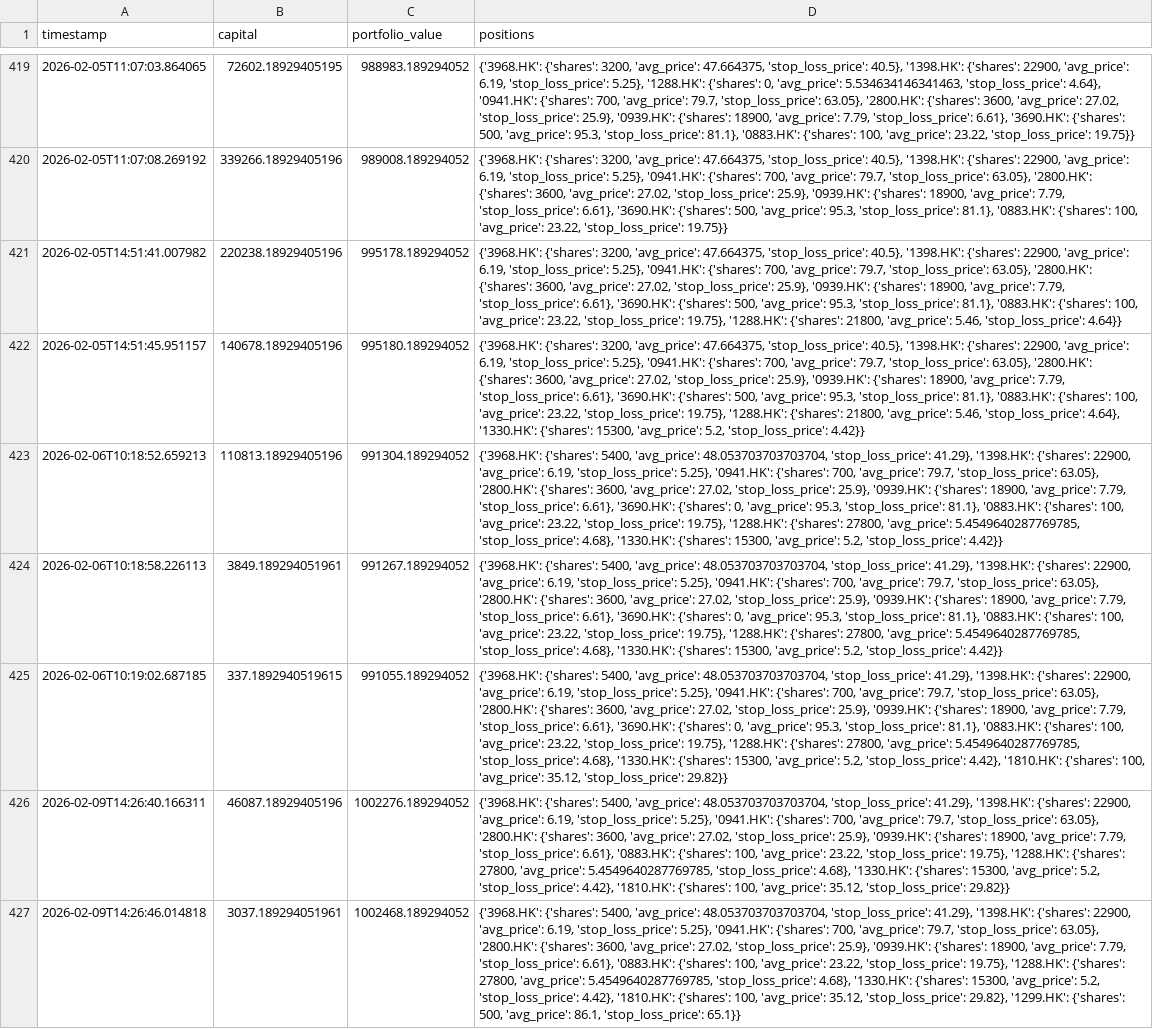
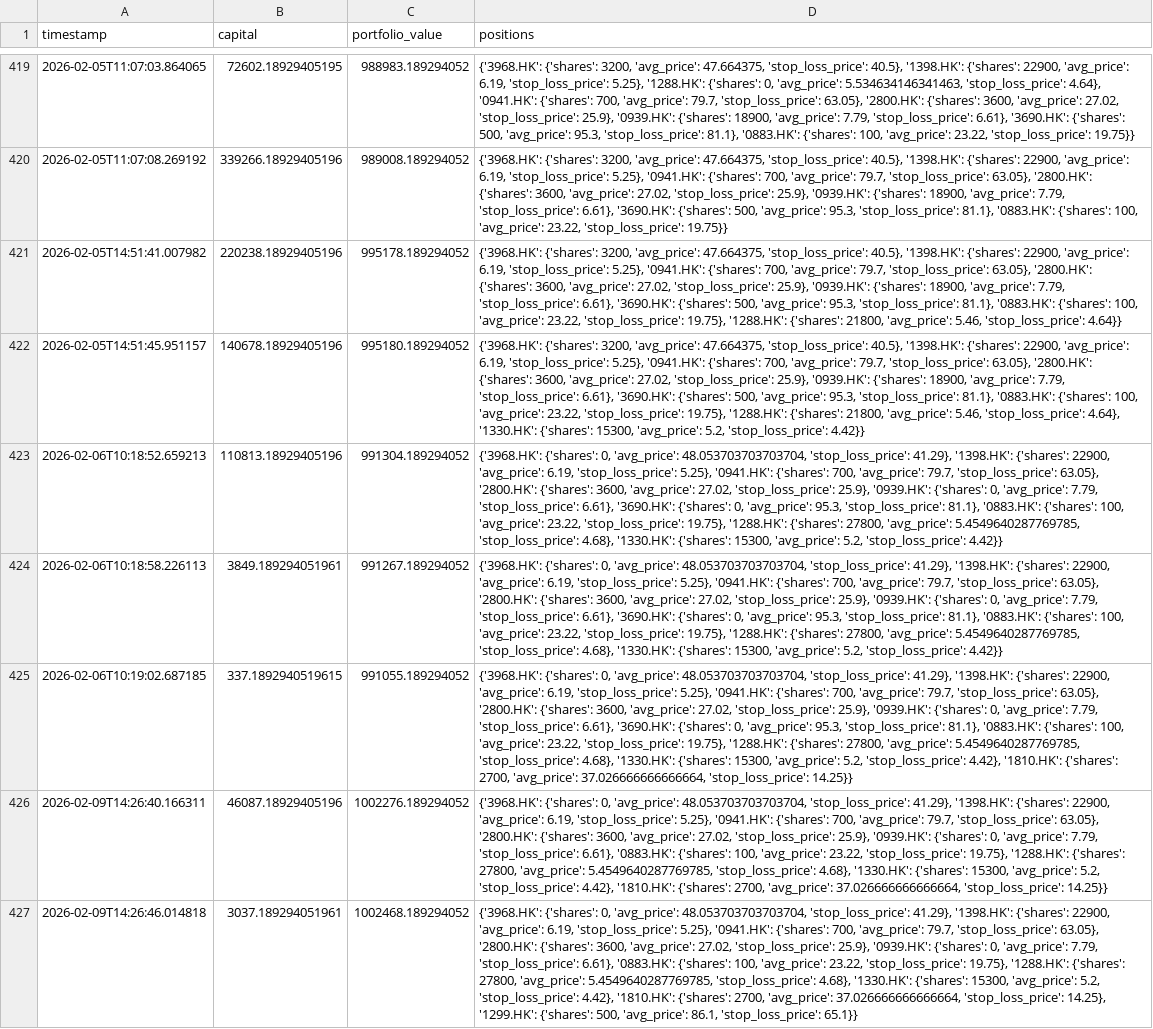
Before and after one commit to wonglaitung/fortune, a CSV file: data/simulation_portfolio.csv, drawn as a sheet; only a part is shown, gaps mark what is left out; the diff covers the shown part only; the diff names each change by its address in the sheet, - before the commit and + after, or states it on an @@ line.

Commit message:
Update data files on 2026-02-11 16:00:03

```diff
--- a/data/simulation_portfolio.csv
+++ b/data/simulation_portfolio.csv
-D423:D424 (positions): {'3968.HK': {'shares': 5400, 'avg_price': 48.053703703703704, 'stop_loss_price': 41.29}, '1398.HK': {'shares': 22900, 'avg_price': 6.19, 'stop_loss_price': 5.25}, '0941.HK': {'shares': 700, 'avg_price': 79.7, 'stop_loss_price': 63.05}, '2800.HK': {'shares': 3600, 'avg_price': 27.02, 'stop_loss_price': 25.9}, '0939.HK': {'shares': 18900, 'avg_price': 7.79,…
+D423:D424 (positions): {'3968.HK': {'shares': 0, 'avg_price': 48.053703703703704, 'stop_loss_price': 41.29}, '1398.HK': {'shares': 22900, 'avg_price': 6.19, 'stop_loss_price': 5.25}, '0941.HK': {'shares': 700, 'avg_price': 79.7, 'stop_loss_price': 63.05}, '2800.HK': {'shares': 3600, 'avg_price': 27.02, 'stop_loss_price': 25.9}, '0939.HK': {'shares': 0, 'avg_price': 7.79,…
-D425 (positions): {'3968.HK': {'shares': 5400, 'avg_price': 48.053703703703704, 'stop_loss_price': 41.29}, '1398.HK': {'shares': 22900, 'avg_price': 6.19, 'stop_loss_price': 5.25}, '0941.HK': {'shares': 700, 'avg_price': 79.7, 'stop_loss_price': 63.05}, '2800.HK': {'shares': 3600, 'avg_price': 27.02, 'stop_loss_price': 25.9}, '0939.HK': {'shares': 18900, 'avg_price': 7.79, 'stop_loss_price': 6.61}, '3690.HK': {'shares': 0, 'avg_price': 95.3, 'stop_loss_price': 81.1}, '0883.HK': {'shares': 100, 'avg_price': 23.22, 'stop_loss_price': 19.75}, '1288.HK': {'shares': 27800, 'avg_price': 5.4549640287769785, 'stop_loss_price': 4.68}, '1330.HK': {'shares': 15300, 'avg_price': 5.2, 'stop_loss_price': 4.42}, '1810.HK': {'shares': 100, 'avg_price': 35.12, 'stop_loss_price': 29.82}}
+D425 (positions): {'3968.HK': {'shares': 0, 'avg_price': 48.053703703703704, 'stop_loss_price': 41.29}, '1398.HK': {'shares': 22900, 'avg_price': 6.19, 'stop_loss_price': 5.25}, '0941.HK': {'shares': 700, 'avg_price': 79.7, 'stop_loss_price': 63.05}, '2800.HK': {'shares': 3600, 'avg_price': 27.02, 'stop_loss_price': 25.9}, '0939.HK': {'shares': 0, 'avg_price': 7.79, 'stop_loss_price': 6.61}, '3690.HK': {'shares': 0, 'avg_price': 95.3, 'stop_loss_price': 81.1}, '0883.HK': {'shares': 100, 'avg_price': 23.22, 'stop_loss_price': 19.75}, '1288.HK': {'shares': 27800, 'avg_price': 5.4549640287769785, 'stop_loss_price': 4.68}, '1330.HK': {'shares': 15300, 'avg_price': 5.2, 'stop_loss_price': 4.42}, '1810.HK': {'shares': 2700, 'avg_price': 37.026666666666664, 'stop_loss_price': 14.25}}
-D426 (positions): {'3968.HK': {'shares': 5400, 'avg_price': 48.053703703703704, 'stop_loss_price': 41.29}, '1398.HK': {'shares': 22900, 'avg_price': 6.19, 'stop_loss_price': 5.25}, '0941.HK': {'shares': 700, 'avg_price': 79.7, 'stop_loss_price': 63.05}, '2800.HK': {'shares': 3600, 'avg_price': 27.02, 'stop_loss_price': 25.9}, '0939.HK': {'shares': 18900, 'avg_price': 7.79, 'stop_loss_price': 6.61}, '0883.HK': {'shares': 100, 'avg_price': 23.22, 'stop_loss_price': 19.75}, '1288.HK': {'shares': 27800, 'avg_price': 5.4549640287769785, 'stop_loss_price': 4.68}, '1330.HK': {'shares': 15300, 'avg_price': 5.2, 'stop_loss_price': 4.42}, '1810.HK': {'shares': 100, 'avg_price': 35.12, 'stop_loss_price': 29.82}}
+D426 (positions): {'3968.HK': {'shares': 0, 'avg_price': 48.053703703703704, 'stop_loss_price': 41.29}, '1398.HK': {'shares': 22900, 'avg_price': 6.19, 'stop_loss_price': 5.25}, '0941.HK': {'shares': 700, 'avg_price': 79.7, 'stop_loss_price': 63.05}, '2800.HK': {'shares': 3600, 'avg_price': 27.02, 'stop_loss_price': 25.9}, '0939.HK': {'shares': 0, 'avg_price': 7.79, 'stop_loss_price': 6.61}, '0883.HK': {'shares': 100, 'avg_price': 23.22, 'stop_loss_price': 19.75}, '1288.HK': {'shares': 27800, 'avg_price': 5.4549640287769785, 'stop_loss_price': 4.68}, '1330.HK': {'shares': 15300, 'avg_price': 5.2, 'stop_loss_price': 4.42}, '1810.HK': {'shares': 2700, 'avg_price': 37.026666666666664, 'stop_loss_price': 14.25}}
-D427 (positions): {'3968.HK': {'shares': 5400, 'avg_price': 48.053703703703704, 'stop_loss_price': 41.29}, '1398.HK': {'shares': 22900, 'avg_price': 6.19, 'stop_loss_price': 5.25}, '0941.HK': {'shares': 700, 'avg_price': 79.7, 'stop_loss_price': 63.05}, '2800.HK': {'shares': 3600, 'avg_price': 27.02, 'stop_loss_price': 25.9}, '0939.HK': {'shares': 18900, 'avg_price': 7.79, 'stop_loss_price': 6.61}, '0883.HK': {'shares': 100, 'avg_price': 23.22, 'stop_loss_price': 19.75}, '1288.HK': {'shares': 27800, 'avg_price': 5.4549640287769785, 'stop_loss_price': 4.68}, '1330.HK': {'shares': 15300, 'avg_price': 5.2, 'stop_loss_price': 4.42}, '1810.HK': {'shares': 100, 'avg_price': 35.12, 'stop_loss_price': 29.82}, '1299.HK': {'shares':…
+D427 (positions): {'3968.HK': {'shares': 0, 'avg_price': 48.053703703703704, 'stop_loss_price': 41.29}, '1398.HK': {'shares': 22900, 'avg_price': 6.19, 'stop_loss_price': 5.25}, '0941.HK': {'shares': 700, 'avg_price': 79.7, 'stop_loss_price': 63.05}, '2800.HK': {'shares': 3600, 'avg_price': 27.02, 'stop_loss_price': 25.9}, '0939.HK': {'shares': 0, 'avg_price': 7.79, 'stop_loss_price': 6.61}, '0883.HK': {'shares': 100, 'avg_price': 23.22, 'stop_loss_price': 19.75}, '1288.HK': {'shares': 27800, 'avg_price': 5.4549640287769785, 'stop_loss_price': 4.68}, '1330.HK': {'shares': 15300, 'avg_price': 5.2, 'stop_loss_price': 4.42}, '1810.HK': {'shares': 2700, 'avg_price': 37.026666666666664, 'stop_loss_price': 14.25}, '1299.HK': {'shares':…
```
Also changed, not shown: 4 added rows and 1 edited cell elsewhere in this file, data/simulation_transactions.csv, 2 other files.
